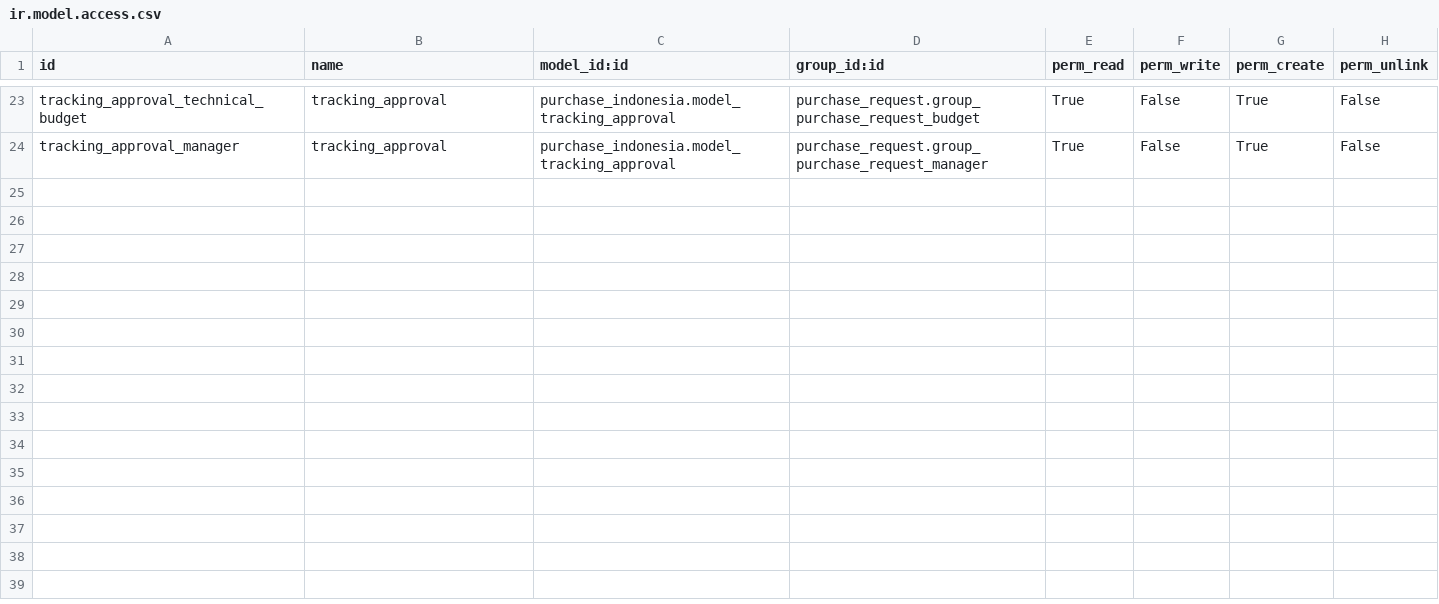
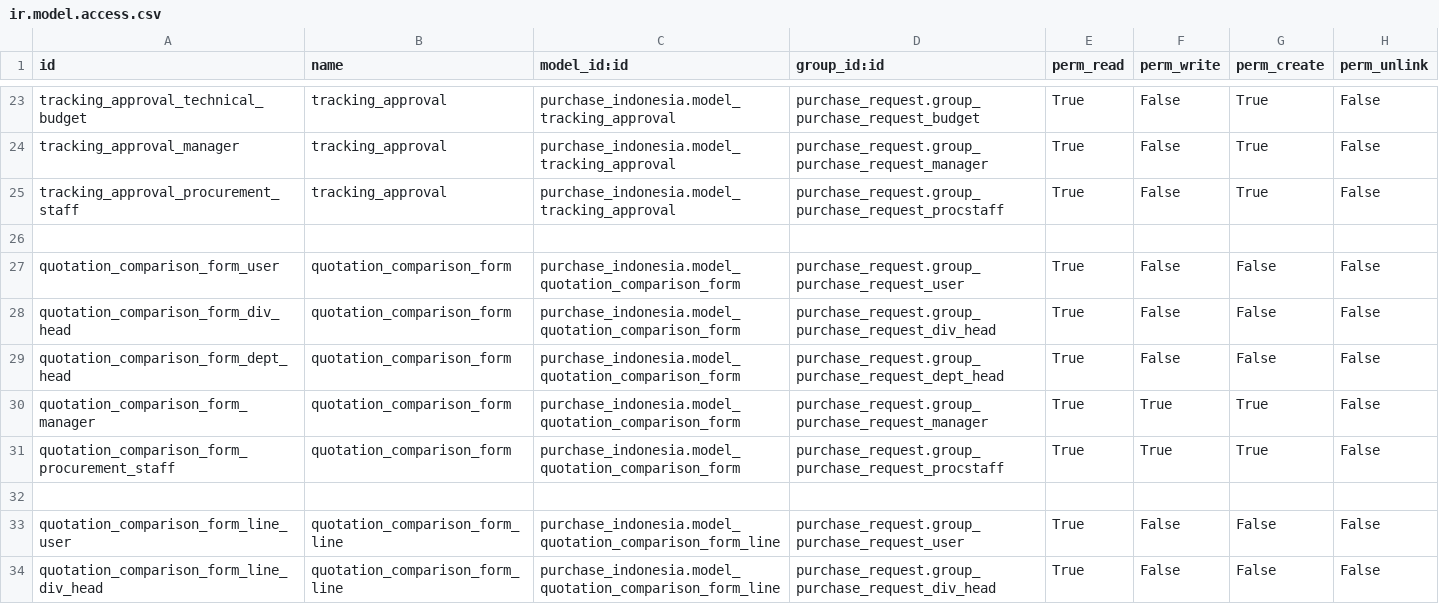
Before and after one commit to sutanto62/estate, a CSV file: purchase_indonesia/security/ir.model.access.csv, drawn as a sheet; only a part is shown, gaps mark what is left out; the diff covers the shown part only.

```diff
--- a/purchase_indonesia/security/ir.model.access.csv
+++ b/purchase_indonesia/security/ir.model.access.csv
@@ -24 +24,11 @@
 "tracking_approval_manager","tracking_approval","purchase_indonesia.model_tracking_approval","purchase_request.group_purchase_request_manager","True","False","True","False"
+"tracking_approval_procurement_staff","tracking_approval","purchase_indonesia.model_tracking_approval","purchase_request.group_purchase_request_procstaff","True","False","True","False"
+,,,,,,,
+"quotation_comparison_form_user","quotation_comparison_form","purchase_indonesia.model_quotation_comparison_form","purchase_request.group_purchase_request_user","True","False","False","False"
+"quotation_comparison_form_div_head","quotation_comparison_form","purchase_indonesia.model_quotation_comparison_form","purchase_request.group_purchase_request_div_head","True","False","False","False"
+"quotation_comparison_form_dept_head","quotation_comparison_form","purchase_indonesia.model_quotation_comparison_form","purchase_request.group_purchase_request_dept_head","True","False","False","False"
+"quotation_comparison_form_manager","quotation_comparison_form","purchase_indonesia.model_quotation_comparison_form","purchase_request.group_purchase_request_manager","True","True","True","False"
+"quotation_comparison_form_procurement_staff","quotation_comparison_form","purchase_indonesia.model_quotation_comparison_form","purchase_request.group_purchase_request_procstaff","True","True","True","False"
+,,,,,,,
+"quotation_comparison_form_line_user","quotation_comparison_form_line","purchase_indonesia.model_quotation_comparison_form_line","purchase_request.group_purchase_request_user","True","False","False","False"
+"quotation_comparison_form_line_div_head","quotation_comparison_form_line","purchase_indonesia.model_quotation_comparison_form_line","purchase_request.group_purchase_request_div_head","True","False","False","False"
```
Also changed, not shown: 9 added rows elsewhere in this file, 12 other files.
